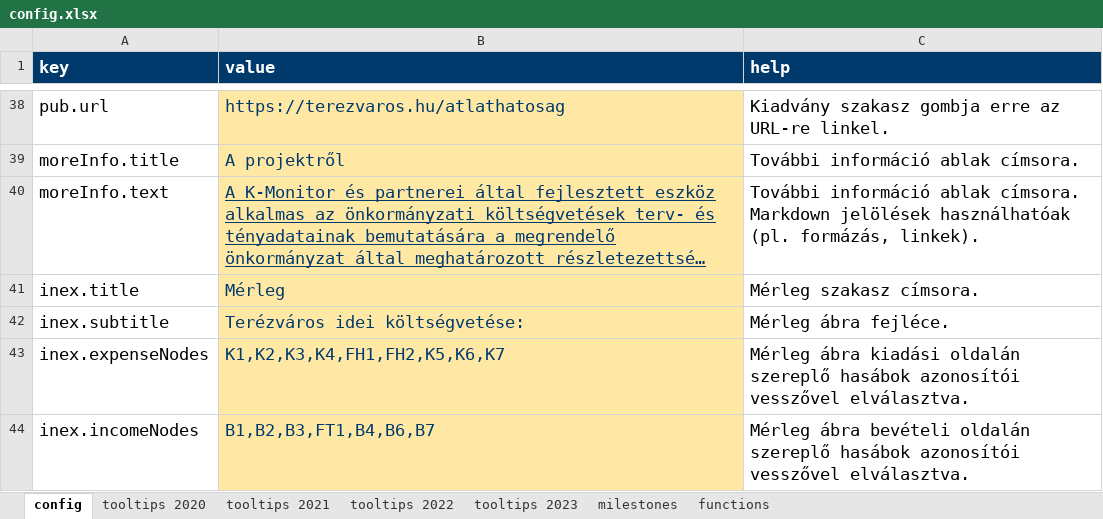
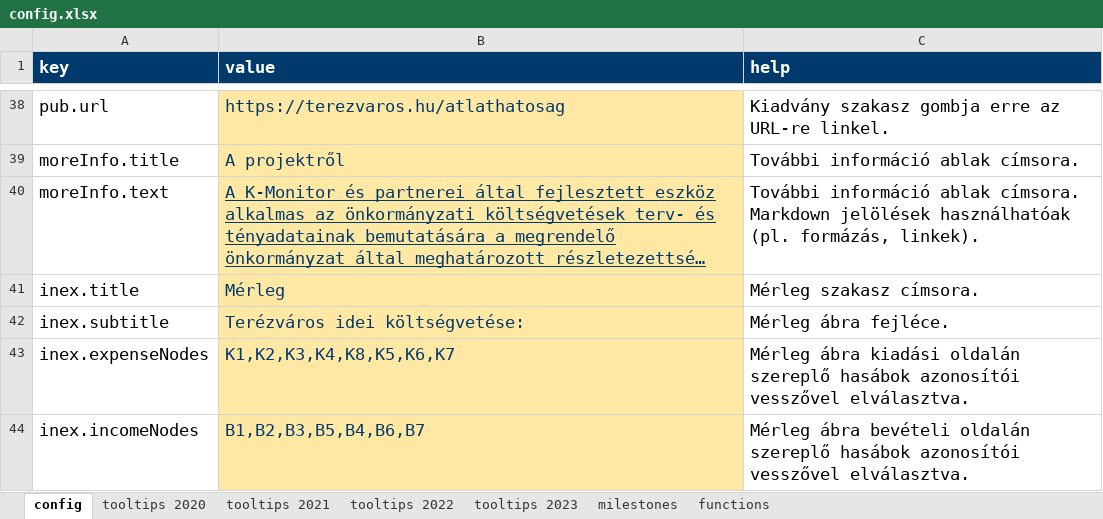
Before and after one commit to k-monitor/onkormanyzati-koltsegvetes-v2, an Excel workbook: input/config.xlsx, sheet config, drawn as a sheet; only a part is shown, gaps mark what is left out; long unchanged cells end in …; values as stored, in another font and other column widths than the file's, no borders; the diff covers the shown part only; the diff names each change by its address in the sheet, - before the commit and + after, or states it on an @@ line.

```diff
--- a/input/config.xlsx (sheet config)
+++ b/input/config.xlsx (sheet config)
-B43 (value): K1,K2,K3,K4,FH1,FH2,K5,K6,K7
+B43 (value): K1,K2,K3,K4,K8,K5,K6,K7
-B44 (value): B1,B2,B3,FT1,B4,B6,B7
+B44 (value): B1,B2,B3,B5,B4,B6,B7
```
Also changed, not shown: 1 added row, 3 edited cells and cell formats elsewhere in this sheet, sheet tooltips 2023, sheet milestones, 1 other file.
